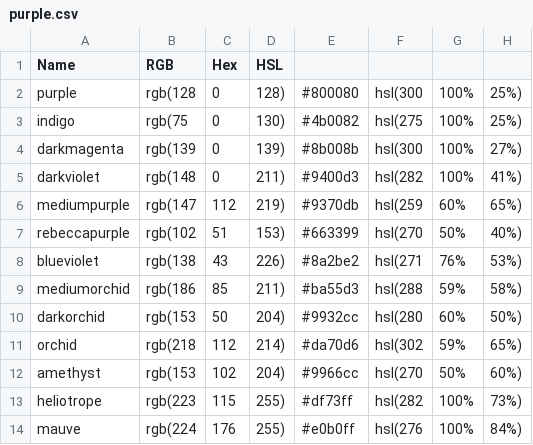
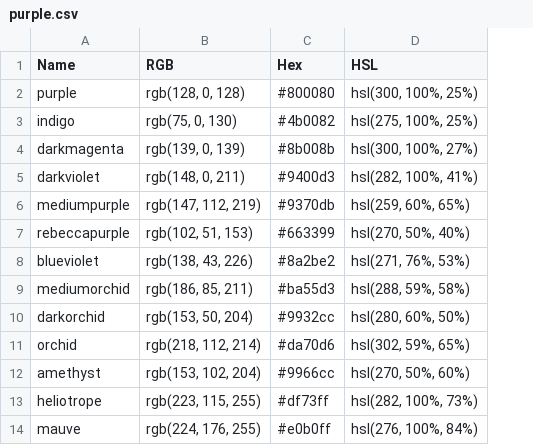
Before and after one commit to jesschwan/Farben3, a CSV file: CSV/purple.csv, drawn as a sheet; removed rows and columns are numbered as before the commit, all else as after; the diff names each change by its address in the sheet, - before the commit and + after, or states it on an @@ line.

```diff
--- a/CSV/purple.csv
+++ b/CSV/purple.csv
-column B (RGB), rows 2-14: rgb(128 | rgb(75 | rgb(139 | rgb(148 | rgb(147 | rgb(102 | rgb(138 | rgb(186 | rgb(153 | rgb(218 | rgb(153 | rgb(223 | rgb(224
-column C (Hex), rows 2-14: 0 | 0 | 0 | 0 | 112 | 51 | 43 | 85 | 50 | 112 | 102 | 115 | 176
-column D (HSL), rows 2-14: 128) | 130) | 139) | 211) | 219) | 153) | 226) | 211) | 204) | 214) | 204) | 255) | 255)
+column B (RGB), rows 2-14: rgb(128, 0, 128) | rgb(75, 0, 130) | rgb(139, 0, 139) | rgb(148, 0, 211) | rgb(147, 112, 219) | rgb(102, 51, 153) | rgb(138, 43, 226) | rgb(186, 85, 211) | rgb(153, 50, 204) | rgb(218, 112, 214) | rgb(153, 102, 204) | rgb(223, 115, 255) | rgb(224, 176, 255)
-column F, rows 2-14: hsl(300 | hsl(275 | hsl(300 | hsl(282 | hsl(259 | hsl(270 | hsl(271 | hsl(288 | hsl(280 | hsl(302 | hsl(270 | hsl(282 | hsl(276
-column G, rows 2-14: 100% | 100% | 100% | 100% | 60% | 50% | 76% | 59% | 60% | 59% | 50% | 100% | 100%
-column H, rows 2-14: 25%) | 25%) | 27%) | 41%) | 65%) | 40%) | 53%) | 58%) | 50%) | 65%) | 60%) | 73%) | 84%)
+column D (HSL), rows 2-14: hsl(300, 100%, 25%) | hsl(275, 100%, 25%) | hsl(300, 100%, 27%) | hsl(282, 100%, 41%) | hsl(259, 60%, 65%) | hsl(270, 50%, 40%) | hsl(271, 76%, 53%) | hsl(288, 59%, 58%) | hsl(280, 60%, 50%) | hsl(302, 59%, 65%) | hsl(270, 50%, 60%) | hsl(282, 100%, 73%) | hsl(276, 100%, 84%)
-C1: (empty)
+C1: Hex
```
Also changed, not shown: CSV/blue.csv, CSV/gray.csv, 6 other files.
